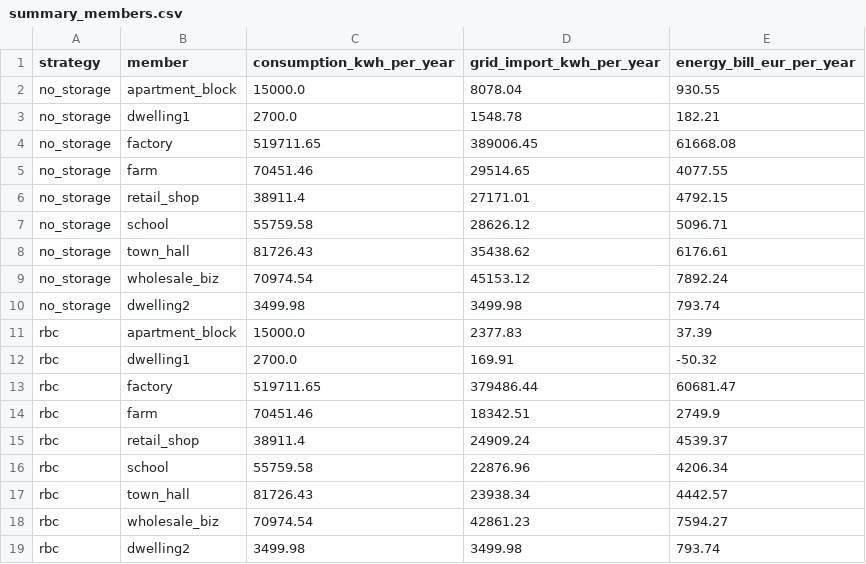
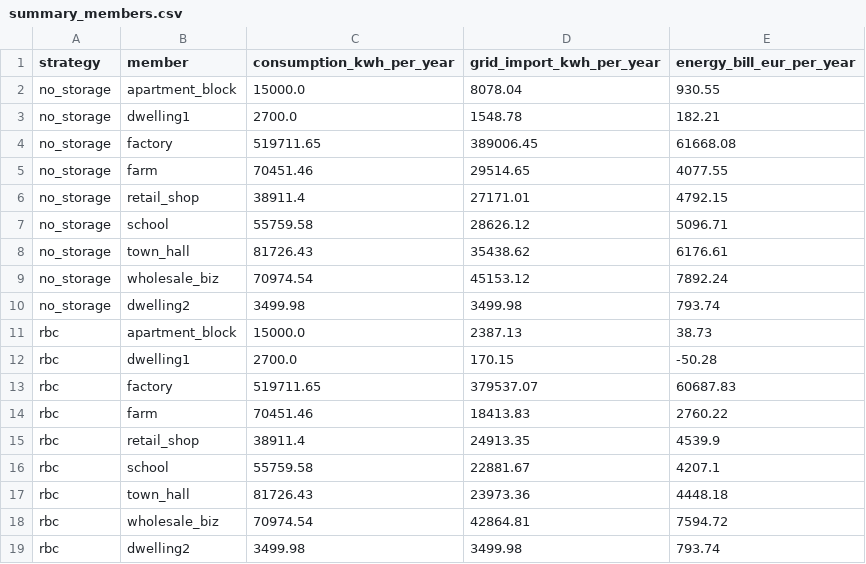
Before and after one commit to SristyKala1/rec_palermo_italy, a CSV file: results/summary_members.csv, drawn as a sheet.

```diff
--- a/results/summary_members.csv
+++ b/results/summary_members.csv
@@ -10,10 +10,10 @@ no_storage,wholesale_biz,70974.54,45153.12,7892.24
 no_storage,dwelling2,3499.98,3499.98,793.74
-rbc,apartment_block,15000.0,2377.83,37.39
-rbc,dwelling1,2700.0,169.91,-50.32
-rbc,factory,519711.65,379486.44,60681.47
-rbc,farm,70451.46,18342.51,2749.9
-rbc,retail_shop,38911.4,24909.24,4539.37
-rbc,school,55759.58,22876.96,4206.34
-rbc,town_hall,81726.43,23938.34,4442.57
-rbc,wholesale_biz,70974.54,42861.23,7594.27
+rbc,apartment_block,15000.0,2387.13,38.73
+rbc,dwelling1,2700.0,170.15,-50.28
+rbc,factory,519711.65,379537.07,60687.83
+rbc,farm,70451.46,18413.83,2760.22
+rbc,retail_shop,38911.4,24913.35,4539.9
+rbc,school,55759.58,22881.67,4207.1
+rbc,town_hall,81726.43,23973.36,4448.18
+rbc,wholesale_biz,70974.54,42864.81,7594.72
 rbc,dwelling2,3499.98,3499.98,793.74
```
Also changed, not shown: results/summary_community.csv, 21 other files.
